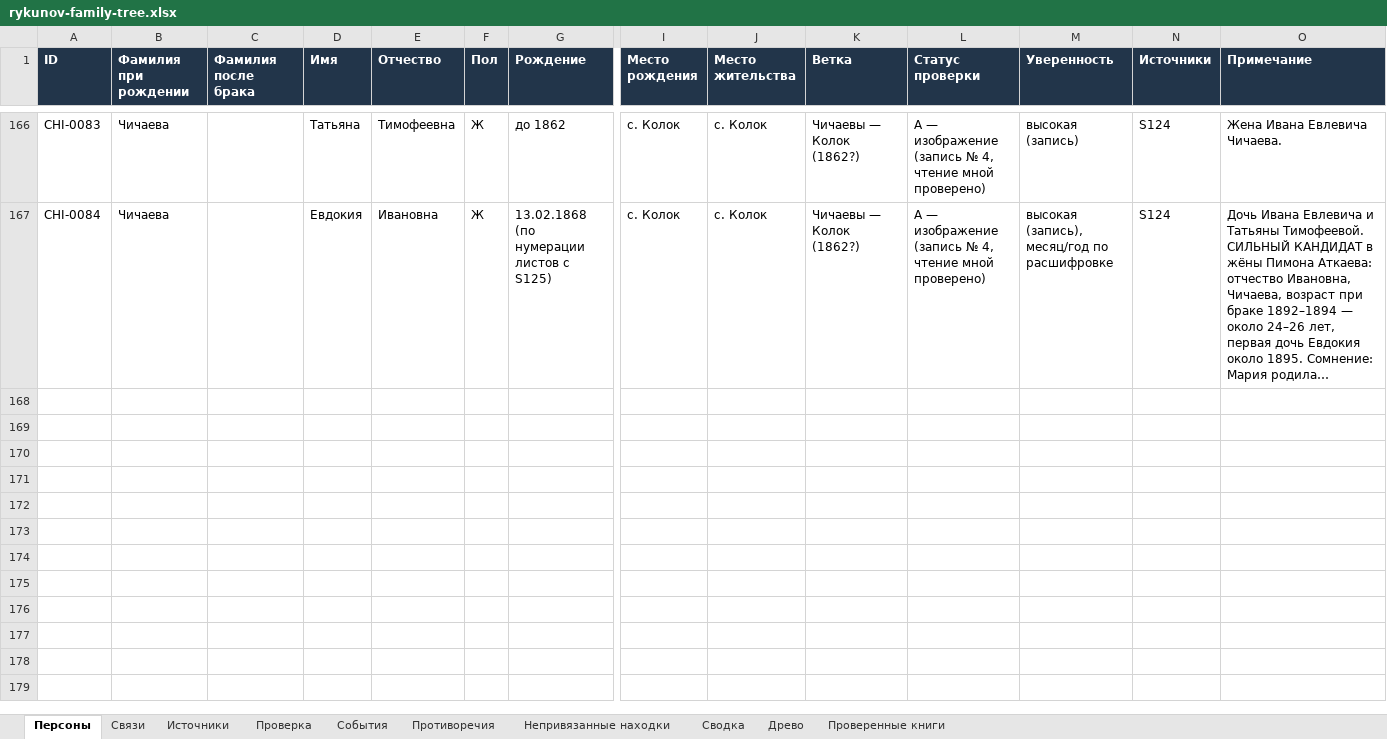
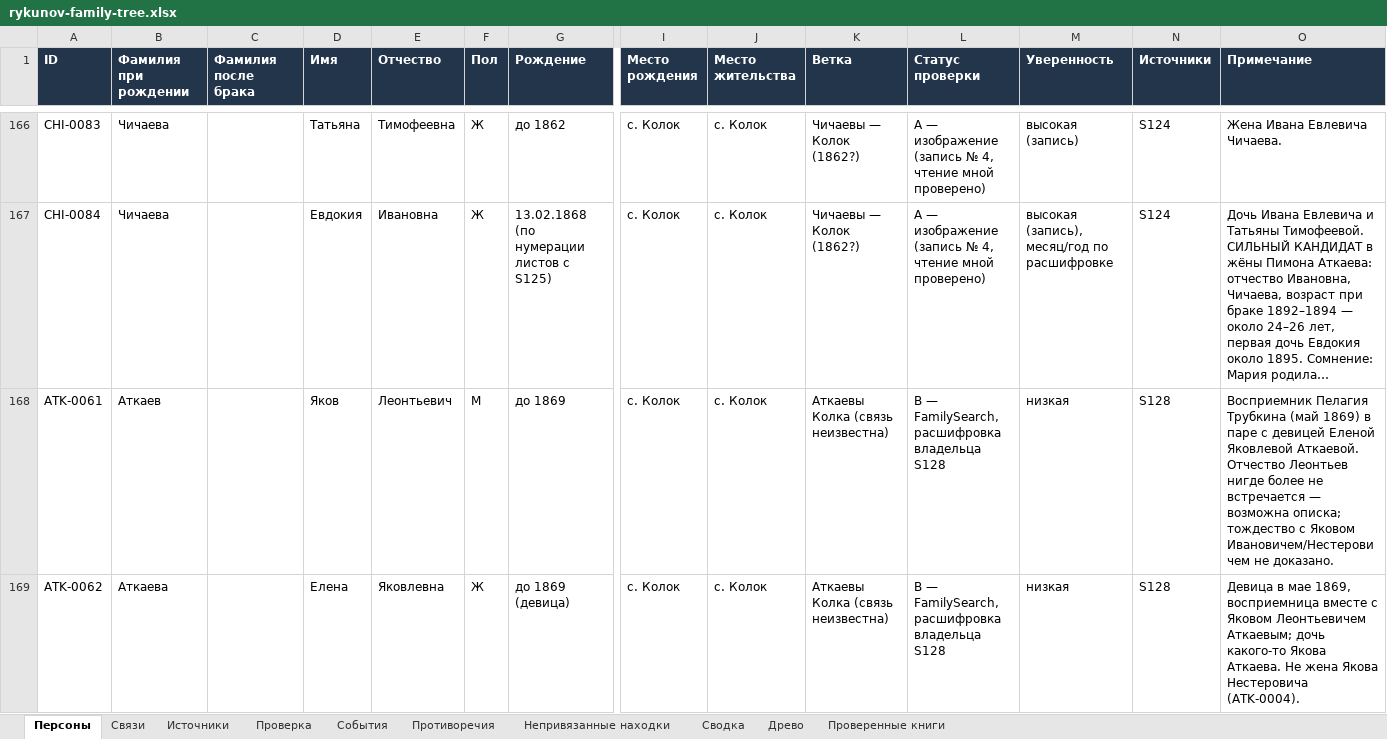
Before and after one commit to kilevoy/rykunov-family-tree, an Excel workbook: data/rykunov-family-tree.xlsx, sheet Персоны, drawn as a sheet; only a part is shown, gaps mark what is left out; long unchanged cells end in …; values as stored, in another font and other column widths than the file's, no borders; rows hold the shown columns only; the diff covers the shown part only; the diff names each change by its address in the sheet, - before the commit and + after, or states it on an @@ line.

```diff
--- a/data/rykunov-family-tree.xlsx (sheet Персоны)
+++ b/data/rykunov-family-tree.xlsx (sheet Персоны)
+row 168: ATK-0061 | Аткаев |  | Яков | Леонтьевич | М | до 1869 | с. Колок | с. Колок | Аткаевы Колка (связь неизвестна) | B — FamilySearch, расшифровка владельца S128 | низкая | S128 | Восприемник Пелагия Трубкина (май 1869) в паре с девицей Еленой Яковлевой Аткаевой. Отчество Леонтьев нигде более не встречается — возможна описка; тождество с Яковом Ивановичем/Нестеровичем не доказано.
+row 169: ATK-0062 | Аткаева |  | Елена | Яковлевна | Ж | до 1869 (девица) | с. Колок | с. Колок | Аткаевы Колка (связь неизвестна) | B — FamilySearch, расшифровка владельца S128 | низкая | S128 | Девица в мае 1869, восприемница вместе с Яковом Леонтьевичем Аткаевым; дочь какого-то Якова Аткаева. Не жена Якова Нестеровича (ATK-0004).
```
Also changed, not shown: 3 added rows elsewhere in this sheet, sheet Связи, sheet Непривязанные находки, sheet Проверенные книги, sheet Источники.
